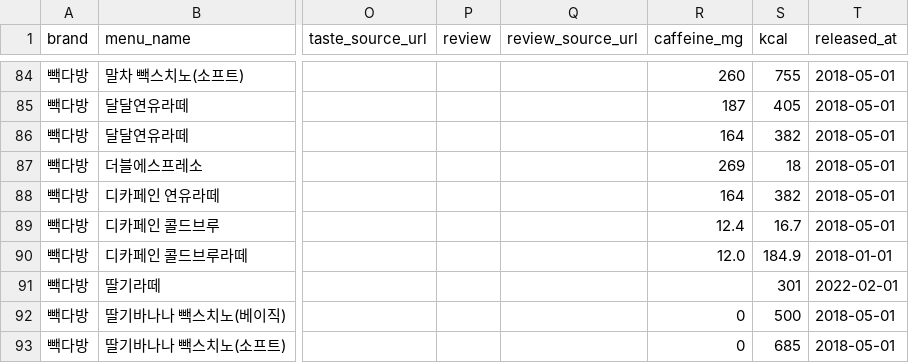
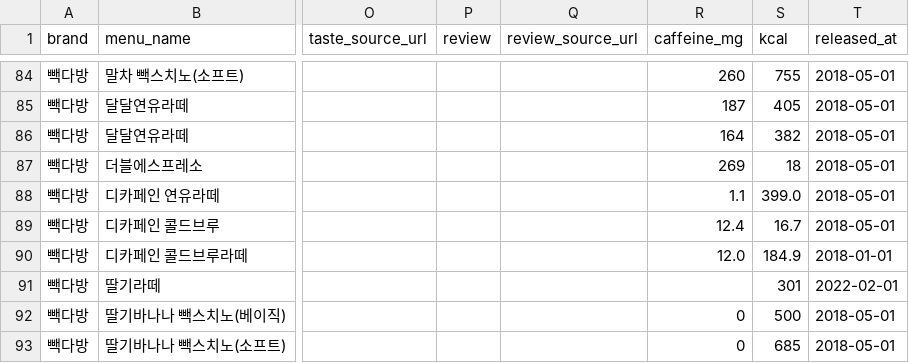
Before and after one commit to bobin061109-coder/coffee-compare, a CSV file: data/menus.csv, drawn as a sheet; only a part is shown, gaps mark what is left out; the diff names each change by its address in the sheet, - before the commit and + after, or states it on an @@ line.

```diff
--- a/data/menus.csv
+++ b/data/menus.csv
-R88 (caffeine_mg): 164
+R88 (caffeine_mg): 1.1
-S88 (kcal): 382
+S88 (kcal): 399.0
```
Also changed, not shown: data/events.csv.
